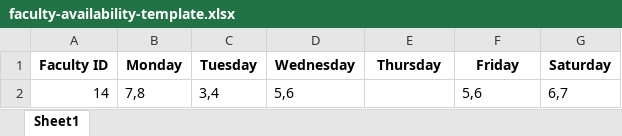
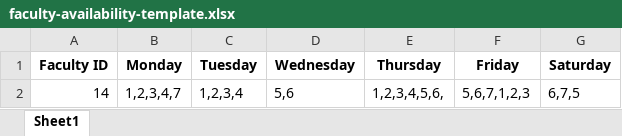
Before and after one commit to Rajashekarreddy111/Time_Table_, an Excel workbook: TIME TABLE SAMPLE DATA/faculty-availability-template.xlsx, sheet Sheet1, drawn as a sheet; values as stored, in another font and other column widths than the file's, no borders; the diff names each change by its address in the sheet, - before the commit and + after, or states it on an @@ line.

```diff
--- a/TIME TABLE SAMPLE DATA/faculty-availability-template.xlsx (sheet Sheet1)
+++ b/TIME TABLE SAMPLE DATA/faculty-availability-template.xlsx (sheet Sheet1)
-B2 (Monday): 7,8
+B2 (Monday): 1,2,3,4,7
-C2 (Tuesday): 3,4
+C2 (Tuesday): 1,2,3,4
-E2 (Thursday): (empty)
+E2 (Thursday): 1,2,3,4,5,6,
-F2 (Friday): 5,6
+F2 (Friday): 5,6,7,1,2,3
-G2 (Saturday): 6,7
+G2 (Saturday): 6,7,5
```
Also changed, not shown: 1 other file.
